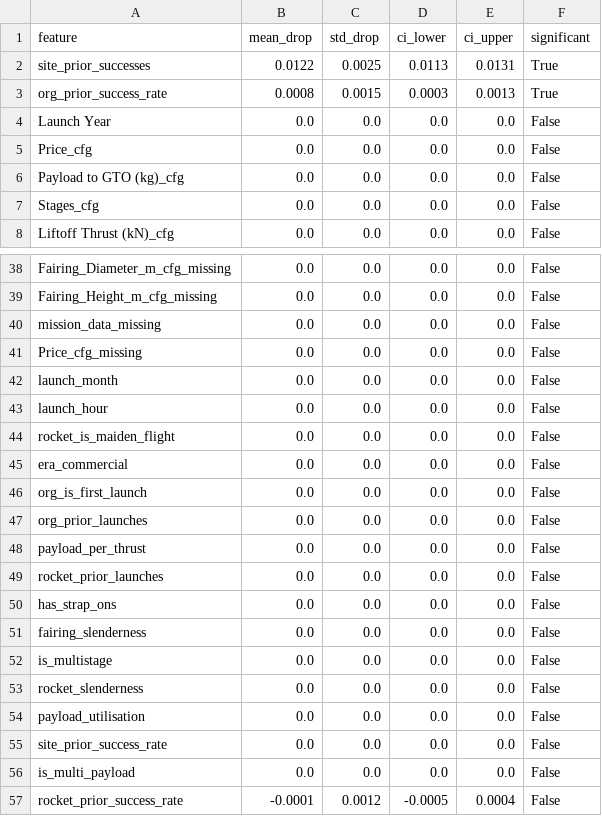
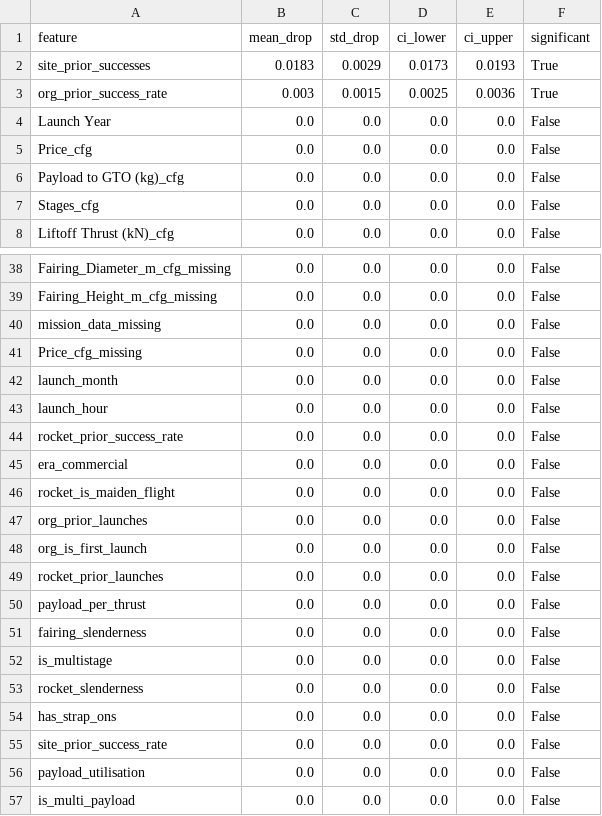
Before and after one commit to HugoPierloot/MasterThesis_HPI_RLI, a CSV file: data/outputs/evaluation_reports/permutation_importance_RUSBoostClassifier.csv, drawn as a sheet; only a part is shown, gaps mark what is left out.

```diff
--- a/data/outputs/evaluation_reports/permutation_importance_RUSBoostClassifier.csv
+++ b/data/outputs/evaluation_reports/permutation_importance_RUSBoostClassifier.csv
@@ -1,4 +1,4 @@
 feature,mean_drop,std_drop,ci_lower,ci_upper,significant
-site_prior_successes,0.0122,0.0025,0.0113,0.0131,True
-org_prior_success_rate,0.0008,0.0015,0.0003,0.0013,True
+site_prior_successes,0.0183,0.0029,0.0173,0.0193,True
+org_prior_success_rate,0.003,0.0015,0.0025,0.0036,True
 Launch Year,0.0,0.0,0.0,0.0,False
@@ -43,9 +43,9 @@ launch_month,0.0,0.0,0.0,0.0,False
 launch_hour,0.0,0.0,0.0,0.0,False
+rocket_prior_success_rate,0.0,0.0,0.0,0.0,False
+era_commercial,0.0,0.0,0.0,0.0,False
 rocket_is_maiden_flight,0.0,0.0,0.0,0.0,False
-era_commercial,0.0,0.0,0.0,0.0,False
+org_prior_launches,0.0,0.0,0.0,0.0,False
 org_is_first_launch,0.0,0.0,0.0,0.0,False
-org_prior_launches,0.0,0.0,0.0,0.0,False
+rocket_prior_launches,0.0,0.0,0.0,0.0,False
 payload_per_thrust,0.0,0.0,0.0,0.0,False
-rocket_prior_launches,0.0,0.0,0.0,0.0,False
-has_strap_ons,0.0,0.0,0.0,0.0,False
 fairing_slenderness,0.0,0.0,0.0,0.0,False
@@ -53,5 +53,5 @@ is_multistage,0.0,0.0,0.0,0.0,False
 rocket_slenderness,0.0,0.0,0.0,0.0,False
+has_strap_ons,0.0,0.0,0.0,0.0,False
+site_prior_success_rate,0.0,0.0,0.0,0.0,False
 payload_utilisation,0.0,0.0,0.0,0.0,False
-site_prior_success_rate,0.0,0.0,0.0,0.0,False
 is_multi_payload,0.0,0.0,0.0,0.0,False
-rocket_prior_success_rate,-0.0001,0.0012,-0.0005,0.0004,False
```
Also changed, not shown: data/outputs/evaluation_reports/permutation_importance_AdaBoostClassifier.csv, data/outputs/evaluation_reports/permutation_importance_XGBClassifier.csv, 27 other files.
